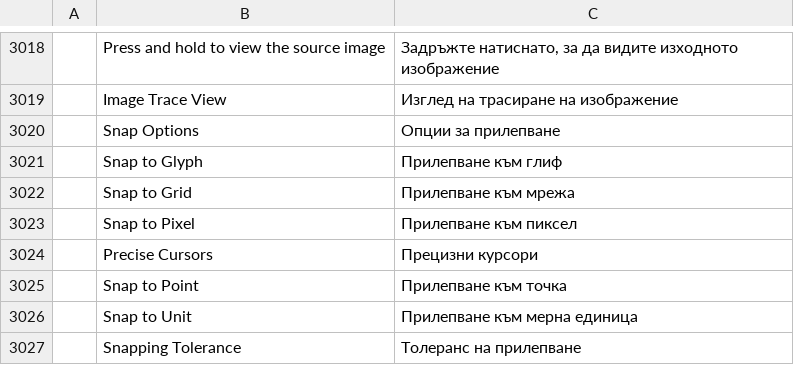
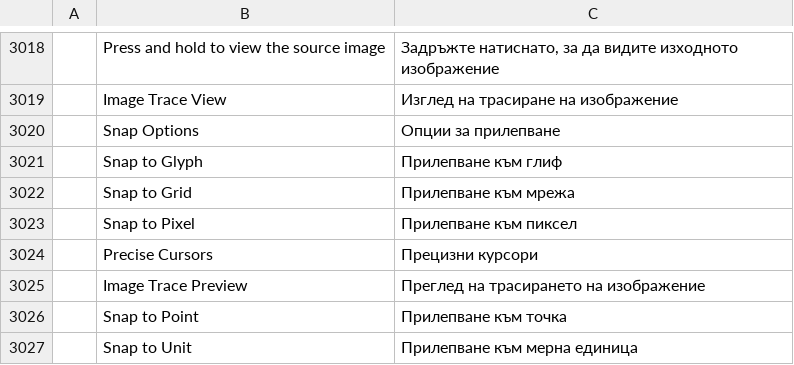
Before and after one commit to 0x-fork/vectorcraft, a TSV file: crates/ui-egui/src/i18n/bg.tsv, drawn as a sheet; only a part is shown, gaps mark what is left out; the shorter side is filled out with more unchanged rows; the diff names each change by its address in the sheet, - before the commit and + after, or states it on an @@ line.

```diff
--- a/crates/ui-egui/src/i18n/bg.tsv
+++ b/crates/ui-egui/src/i18n/bg.tsv
+row 3025:  | Image Trace Preview | Преглед на трасирането на изображение
```
Also changed, not shown: crates/ui-egui/src/i18n/el.tsv, crates/ui-egui/src/i18n/fr.tsv, 26 other files.
